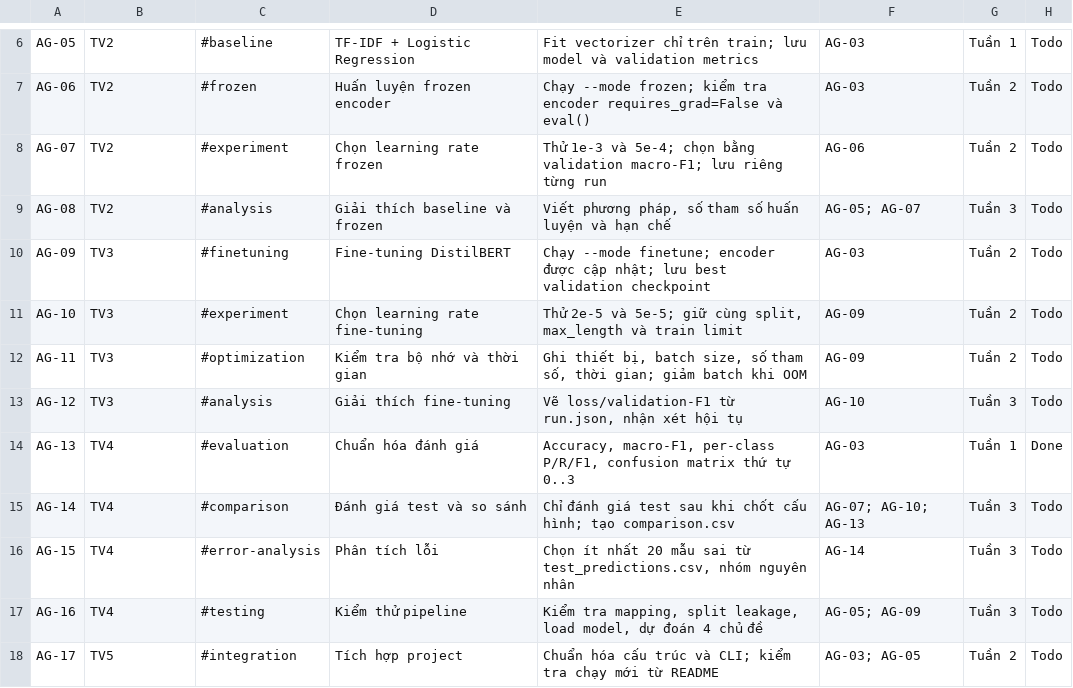
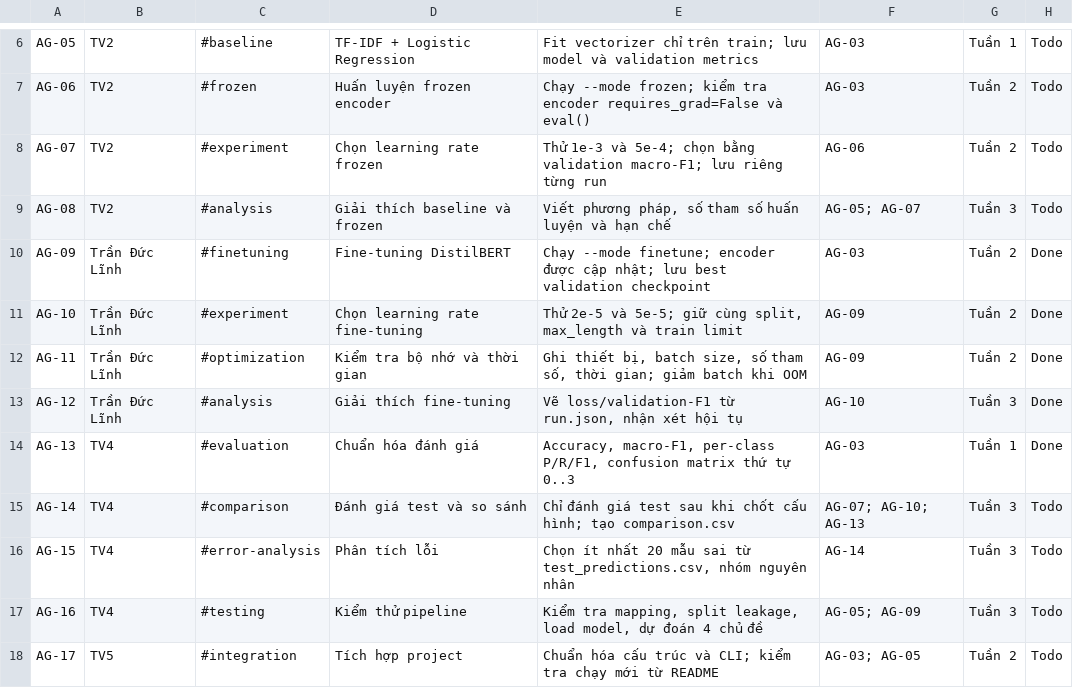
Before and after one commit to buidangbaophuc-hash/AG-News-Classification, a CSV file: docs/tasks.csv, drawn as a sheet; only a part is shown, gaps mark what is left out.

Commit message:
Cập nhật tên: TV3 → Trần Đức Lĩnh trong PHAN_CONG.md và tasks.csv

```diff
--- a/docs/tasks.csv
+++ b/docs/tasks.csv
@@ -9,6 +9,6 @@ AG-07,TV2,#experiment,Chọn learning rate frozen,Thử 1e-3 và 5e-4; chọn b
 AG-08,TV2,#analysis,Giải thích baseline và frozen,"Viết phương pháp, số tham số huấn luyện và hạn chế",AG-05; AG-07,Tuần 3,Todo
-AG-09,TV3,#finetuning,Fine-tuning DistilBERT,Chạy --mode finetune; encoder được cập nhật; lưu best validation checkpoint,AG-03,Tuần 2,Todo
-AG-10,TV3,#experiment,Chọn learning rate fine-tuning,"Thử 2e-5 và 5e-5; giữ cùng split, max_length và train limit",AG-09,Tuần 2,Todo
-AG-11,TV3,#optimization,Kiểm tra bộ nhớ và thời gian,"Ghi thiết bị, batch size, số tham số, thời gian; giảm batch khi OOM",AG-09,Tuần 2,Todo
-AG-12,TV3,#analysis,Giải thích fine-tuning,"Vẽ loss/validation-F1 từ run.json, nhận xét hội tụ",AG-10,Tuần 3,Todo
+AG-09,Trần Đức Lĩnh,#finetuning,Fine-tuning DistilBERT,Chạy --mode finetune; encoder được cập nhật; lưu best validation checkpoint,AG-03,Tuần 2,Done
+AG-10,Trần Đức Lĩnh,#experiment,Chọn learning rate fine-tuning,"Thử 2e-5 và 5e-5; giữ cùng split, max_length và train limit",AG-09,Tuần 2,Done
+AG-11,Trần Đức Lĩnh,#optimization,Kiểm tra bộ nhớ và thời gian,"Ghi thiết bị, batch size, số tham số, thời gian; giảm batch khi OOM",AG-09,Tuần 2,Done
+AG-12,Trần Đức Lĩnh,#analysis,Giải thích fine-tuning,"Vẽ loss/validation-F1 từ run.json, nhận xét hội tụ",AG-10,Tuần 3,Done
 AG-13,TV4,#evaluation,Chuẩn hóa đánh giá,"Accuracy, macro-F1, per-class P/R/F1, confusion matrix thứ tự 0..3",AG-03,Tuần 1,Done
```
Also changed, not shown: 1 other file.
